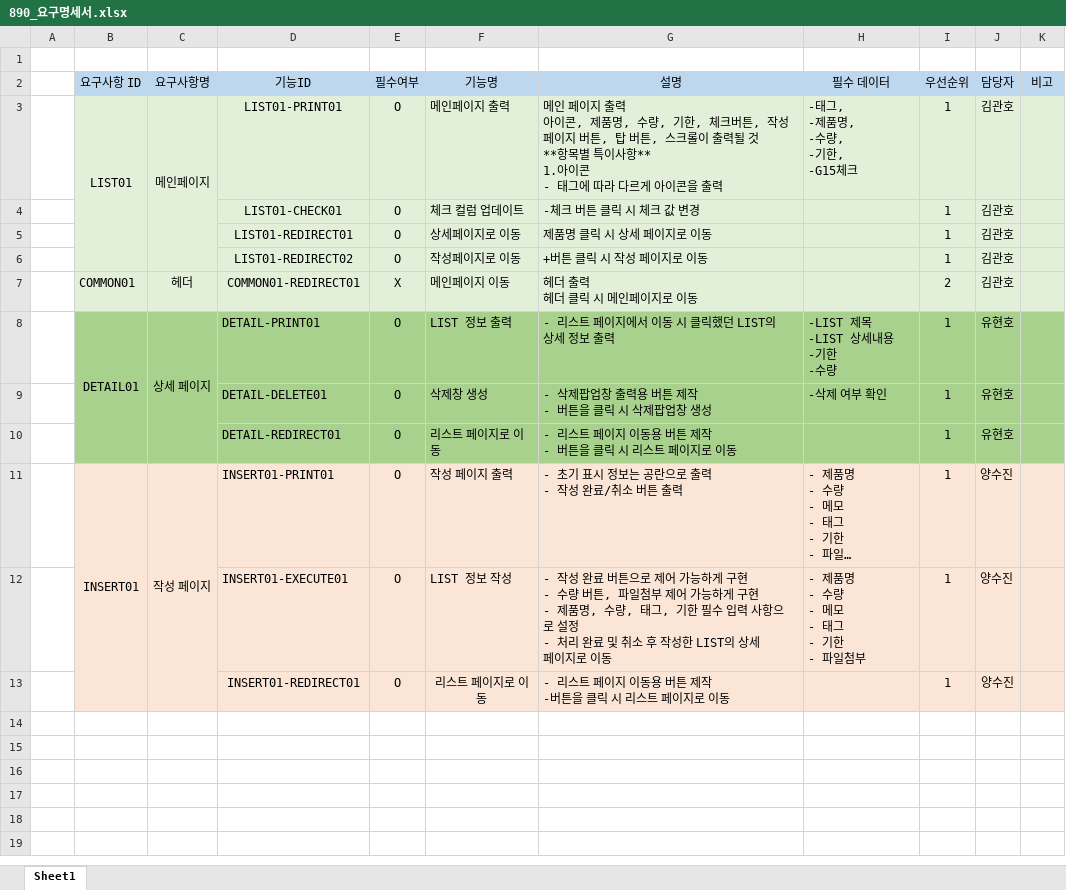
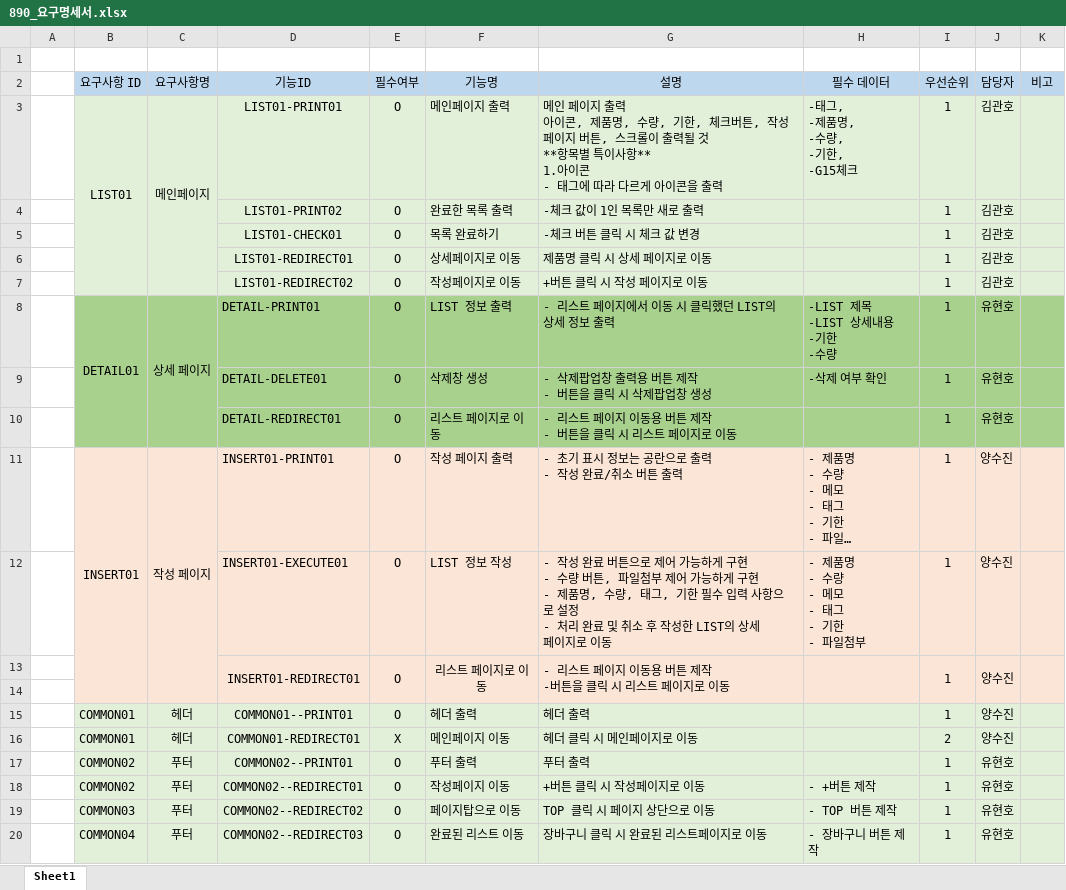
Before and after one commit to 0817php-890team/890, an Excel workbook: 890_요구명세서.xlsx, sheet Sheet1, drawn as a sheet; long unchanged cells end in …; values as stored, in another font and other column widths than the file's, no borders; removed rows and columns are numbered as before the commit, all else as after; ↵ is a line break in a cell; the diff names each change by its address in the sheet, - before the commit and + after, or states it on an @@ line.

```diff
--- a/890_요구명세서.xlsx (sheet Sheet1)
+++ b/890_요구명세서.xlsx (sheet Sheet1)
-G3 (설명): …버튼, 탑 버튼, 스크롤이…
+G3 (설명): …버튼, 스크롤이…
+row 4:  |  |  | LIST01-PRINT02 | O | 완료한 목록 출력 | -체크 값이 1인 목록만 새로 출력 |  | 1 | 김관호
-F5 (기능명): 체크 컬럼 업데이트
+F5 (기능명): 목록 완료하기
-row 7:  | COMMON01 | 헤더 | COMMON01-REDIRECT01 | X | 메인페이지 이동 | 헤더 출력 ↵ 헤더 클릭 시 메인페이지로 이동 |  | 2 | 김관호
+D13:D14 merged
+E13:E14 merged
+F13:F14 merged
+G13:G14 merged
+H13:H14 merged
+I13:I14 merged
+J13:J14 merged
+K13:K14 merged
+row 14: (empty)
+row 15:  | COMMON01 | 헤더 | COMMON01--PRINT01 | O | 헤더 출력 | 헤더 출력 |  | 1 | 양수진
+row 16:  | COMMON01 | 헤더 | COMMON01-REDIRECT01 | X | 메인페이지 이동 | 헤더 클릭 시 메인페이지로 이동 |  | 2 | 양수진
+row 17:  | COMMON02 | 푸터 | COMMON02--PRINT01 | O | 푸터 출력 | 푸터 출력 |  | 1 | 유현호
+row 18:  | COMMON02 | 푸터 | COMMON02--REDIRECT01 | O | 작성페이지 이동 | +버튼 클릭 시 작성페이지로 이동 | - +버튼 제작 | 1 | 유현호
+row 19:  | COMMON03 | 푸터 | COMMON02--REDIRECT02 | O | 페이지탑으로 이동 | TOP 클릭 시 페이지 상단으로 이동 | - TOP 버튼 제작 | 1 | 유현호
+row 20:  | COMMON04 | 푸터 | COMMON02--REDIRECT03 | O | 완료된 리스트 이동 | 장바구니 클릭 시 완료된 리스트페이지로 이동 | - 장바구니 버튼 제작 | 1 | 유현호
```
Also changed, not shown: 19 other files.
